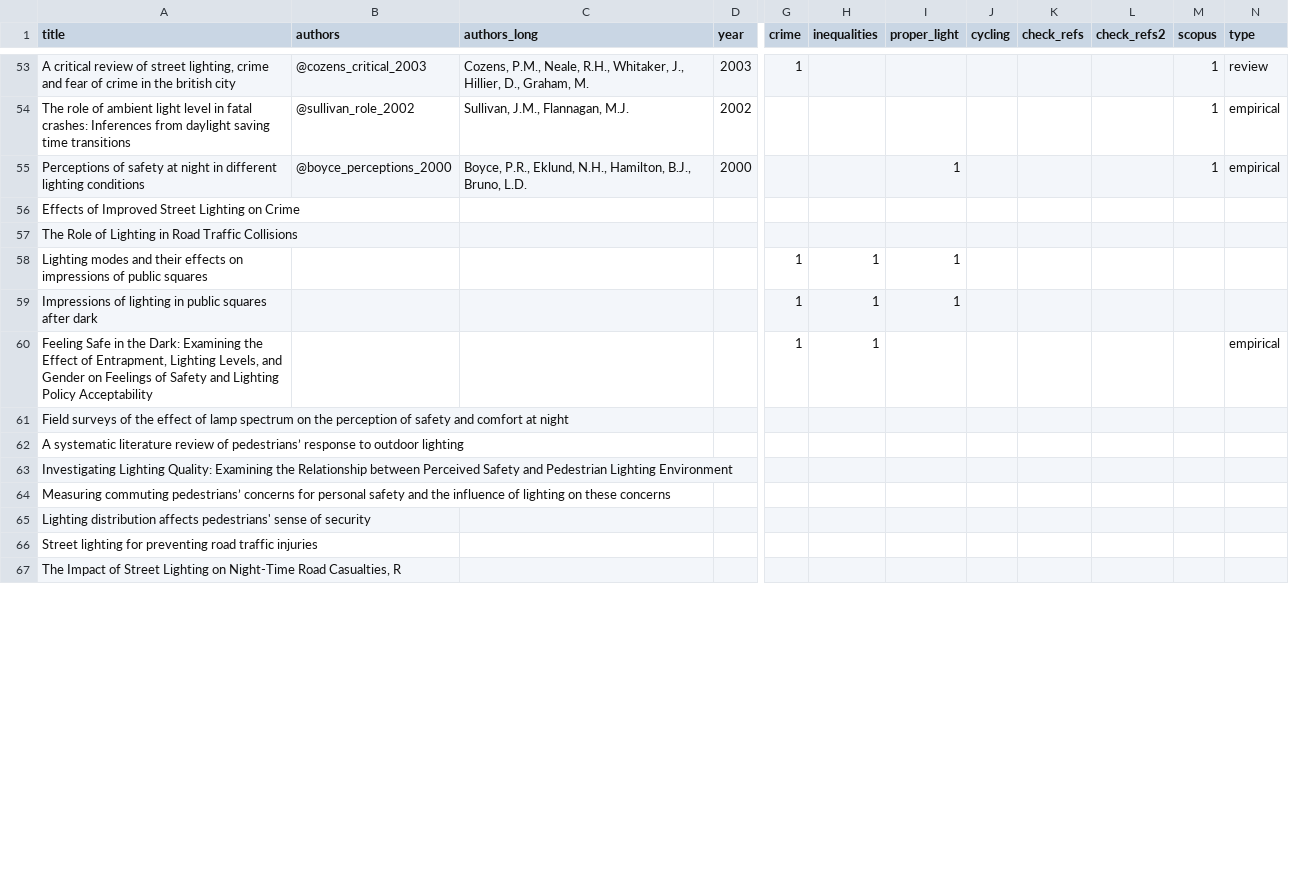
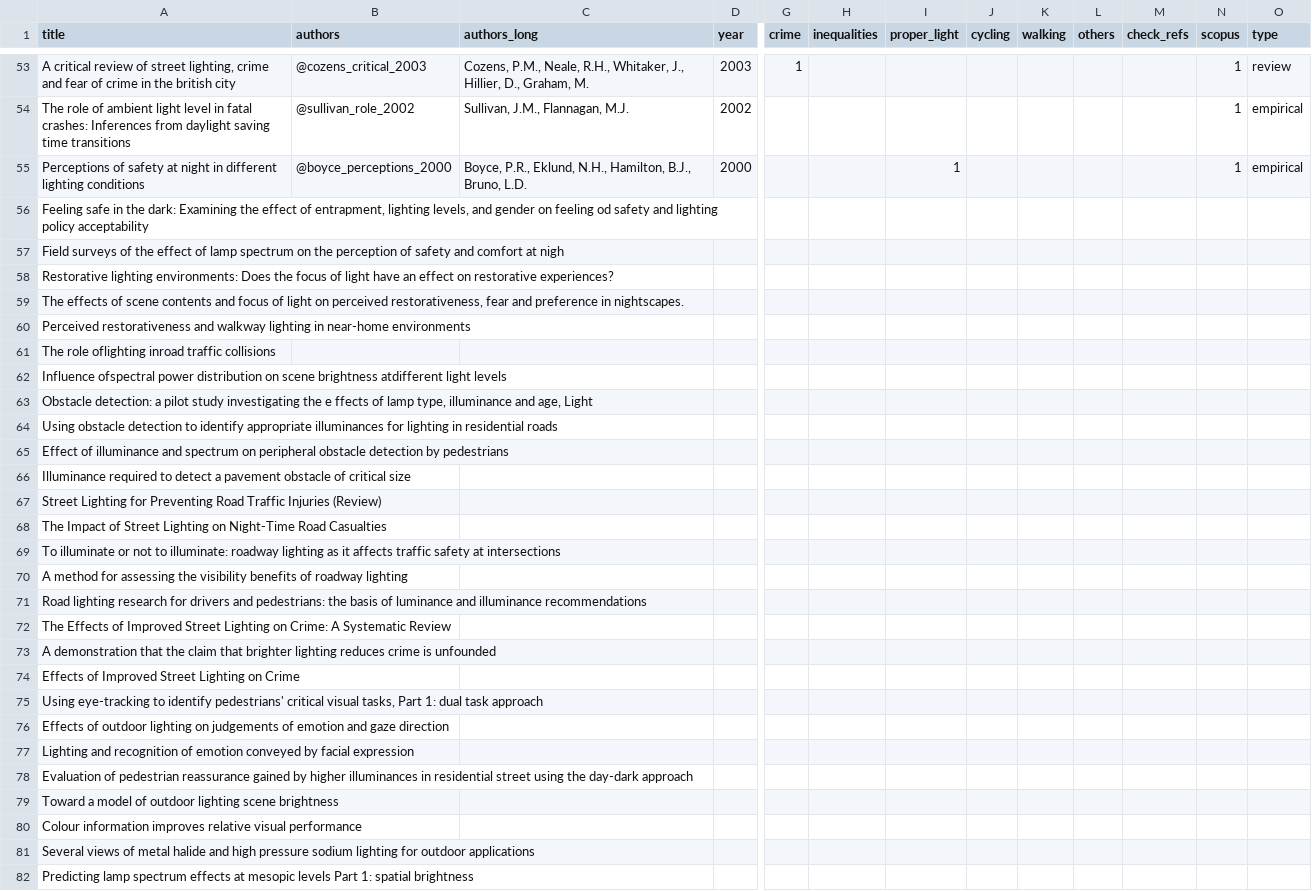
Before and after one commit to saturnlighting/literature-review, a CSV file: lrp-papers-summary-total.csv, drawn as a sheet; only a part is shown, gaps mark what is left out; removed rows and columns are numbered as before the commit, all else as after; rows hold the shown columns only; the diff covers the shown part only; the diff names each change by its address in the sheet, - before the commit and + after, or states it on an @@ line.

```diff
--- a/lrp-papers-summary-total.csv
+++ b/lrp-papers-summary-total.csv
+column K (walking), empty
+column L (others), empty
-column L (check_refs2), empty
+row 56: Feeling safe in the dark: Examining the effect of entrapment, lighting levels, and gender on feeling od safety and lighting policy acceptability
+row 57: Field surveys of the effect of lamp spectrum on the perception of safety and comfort at nigh
+row 58: Restorative lighting environments: Does the focus of light have an effect on restorative experiences?
+row 59: The effects of scene contents and focus of light on perceived restorativeness, fear and preference in nightscapes.
+row 60: Perceived restorativeness and walkway lighting in near-home environments
+row 61: The role oflighting inroad traffic collisions
+row 62: Influence ofspectral power distribution on scene brightness atdifferent light levels
+row 63: Obstacle detection: a pilot study investigating the e ffects of lamp type, illuminance and age, Light
+row 64: Using obstacle detection to identify appropriate illuminances for lighting in residential roads
+row 65: Effect of illuminance and spectrum on peripheral obstacle detection by pedestrians
+row 66: Illuminance required to detect a pavement obstacle of critical size
+row 67: Street Lighting for Preventing Road Traffic Injuries (Review)
+row 68: The Impact of Street Lighting on Night-Time Road Casualties
+row 69: To illuminate or not to illuminate: roadway lighting as it affects traffic safety at intersections
+row 70: A method for assessing the visibility benefits of roadway lighting
+row 71: Road lighting research for drivers and pedestrians: the basis of luminance and illuminance recommendations
+row 72: The Effects of Improved Street Lighting on Crime: A Systematic Review
+row 73: A demonstration that the claim that brighter lighting reduces crime is unfounded
-A75 (title): The Role of Lighting in Road Traffic Collisions
+A75 (title): Using eye-tracking to identify pedestrians' critical visual tasks, Part 1: dual task approach
-row 58: Lighting modes and their effects on impressions of public squares |  |  |  | 1 | 1 | 1
-row 59: Impressions of lighting in public squares after dark |  |  |  | 1 | 1 | 1
-row 60: Feeling Safe in the Dark: Examining the Effect of Entrapment, Lighting Levels, and Gender on Feelings of Safety and Lighting Policy Acceptability |  |  |  | 1 | 1 |  |  |  |  |  | empirical
-A76 (title): Field surveys of the effect of lamp spectrum on the perception of safety and comfort at night
+A76 (title): Effects of outdoor lighting on judgements of emotion and gaze direction
-A77 (title): A systematic literature review of pedestrians’ response to outdoor lighting
+A77 (title): Lighting and recognition of emotion conveyed by facial expression
-A78 (title): Investigating Lighting Quality: Examining the Relationship between Perceived Safety and Pedestrian Lighting Environment
+A78 (title): Evaluation of pedestrian reassurance gained by higher illuminances in residential street using the day-dark approach
-A79 (title): Measuring commuting pedestrians’ concerns for personal safety and the influence of lighting on these concerns
+A79 (title): Toward a model of outdoor lighting scene brightness
-A80 (title): Lighting distribution affects pedestrians' sense of security
+A80 (title): Colour information improves relative visual performance
-A81 (title): Street lighting for preventing road traffic injuries
+A81 (title): Several views of metal halide and high pressure sodium lighting for outdoor applications
-A82 (title): The Impact of Street Lighting on Night-Time Road Casualties, R
+A82 (title): Predicting lamp spectrum effects at mesopic levels Part 1: spatial brightness
```
Also changed, not shown: 7 added rows and 32 edited cells elsewhere in this file, lrp-papers-summary-full-text.csv, 9 other files.
